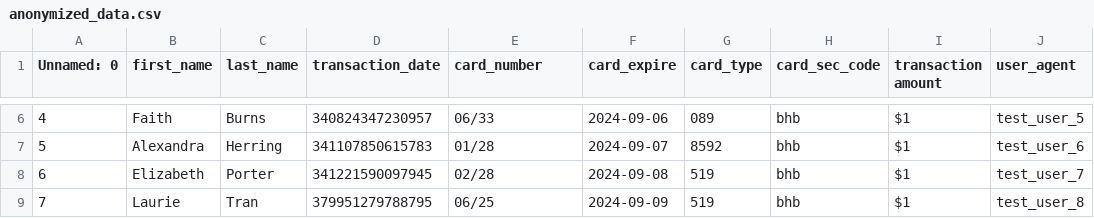
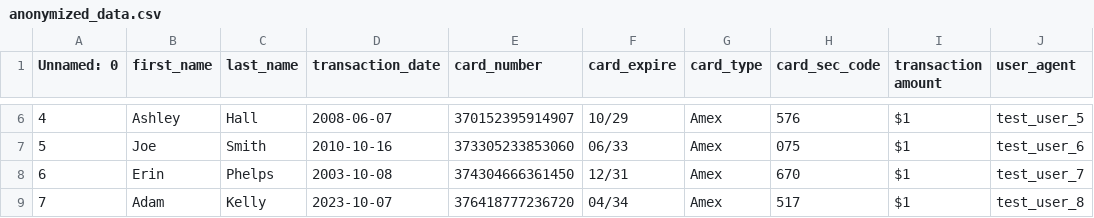
Before and after one commit to tamseel101/test-csv, a CSV file: anonymized_data.csv, drawn as a sheet; only a part is shown, gaps mark what is left out; the diff covers the shown part only.

```diff
--- a/anonymized_data.csv
+++ b/anonymized_data.csv
@@ -6,4 +6,4 @@ Unnamed: 0,first_name,last_name,transaction_date,card_number,card_expire,card_ty
-4,Faith,Burns,340824347230957,06/33,2024-09-06,089,bhb,$1,test_user_5
-5,Alexandra,Herring,341107850615783,01/28,2024-09-07,8592,bhb,$1,test_user_6
-6,Elizabeth,Porter,341221590097945,02/28,2024-09-08,519,bhb,$1,test_user_7
-7,Laurie,Tran,379951279788795,06/25,2024-09-09,519,bhb,$1,test_user_8
+4,Ashley,Hall,2008-06-07,370152395914907,10/29,Amex,576,$1,test_user_5
+5,Joe,Smith,2010-10-16,373305233853060,06/33,Amex,075,$1,test_user_6
+6,Erin,Phelps,2003-10-08,374304666361450,12/31,Amex,670,$1,test_user_7
+7,Adam,Kelly,2023-10-07,376418777236720,04/34,Amex,517,$1,test_user_8
```
Also changed, not shown: 42 edited cells elsewhere in this file, 1 other file.
